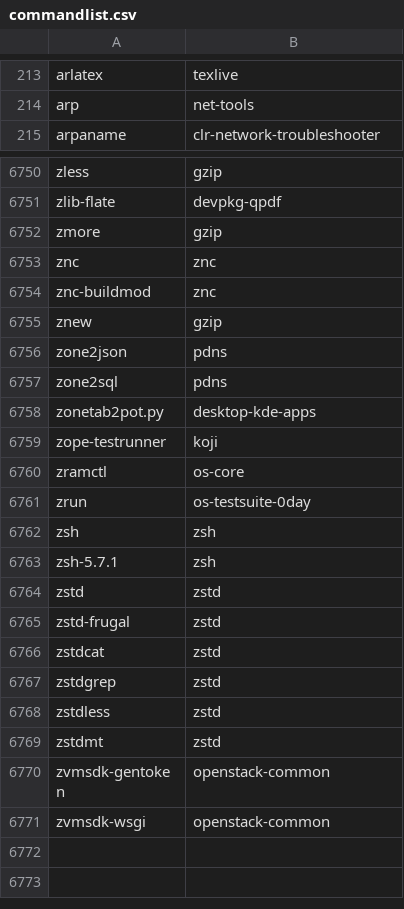
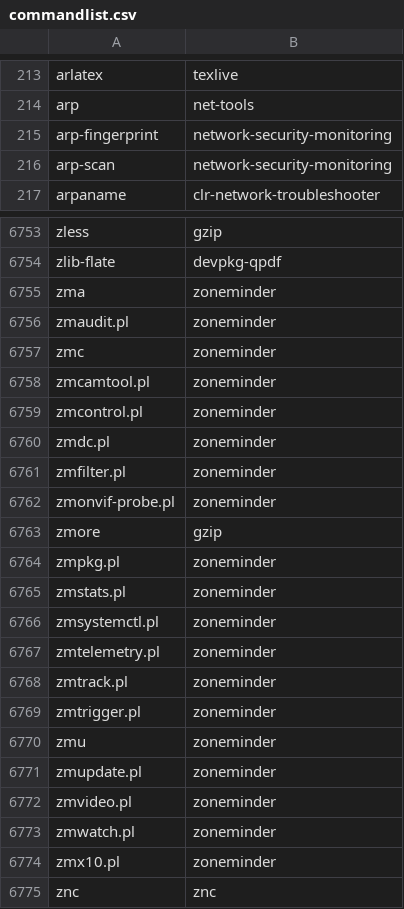
Before and after one commit to lebensterben/cnf, a CSV file: commandlist.csv, drawn as a sheet; only a part is shown, gaps mark what is left out; the shorter side is filled out with more unchanged rows; the diff covers the shown part only; the diff names each change by its address in the sheet, - before the commit and + after, or states it on an @@ line.

Commit message:
update command list for 29830

```diff
--- a/commandlist.csv
+++ b/commandlist.csv
+row 215: arp-fingerprint | network-security-monitoring
+row 216: arp-scan | network-security-monitoring
+row 6755: zma | zoneminder
+row 6756: zmaudit.pl | zoneminder
+row 6757: zmc | zoneminder
+row 6758: zmcamtool.pl | zoneminder
+row 6759: zmcontrol.pl | zoneminder
+row 6760: zmdc.pl | zoneminder
+row 6761: zmfilter.pl | zoneminder
+row 6762: zmonvif-probe.pl | zoneminder
+row 6764: zmpkg.pl | zoneminder
+row 6765: zmstats.pl | zoneminder
+row 6766: zmsystemctl.pl | zoneminder
+row 6767: zmtelemetry.pl | zoneminder
+row 6768: zmtrack.pl | zoneminder
+row 6769: zmtrigger.pl | zoneminder
+row 6770: zmu | zoneminder
+row 6771: zmupdate.pl | zoneminder
+row 6772: zmvideo.pl | zoneminder
+row 6773: zmwatch.pl | zoneminder
+row 6774: zmx10.pl | zoneminder
```
Also changed, not shown: 2 added rows, 1 removed row and 8 edited cells elsewhere in this file, 2 other files.
